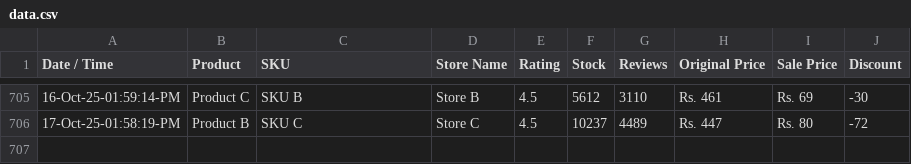
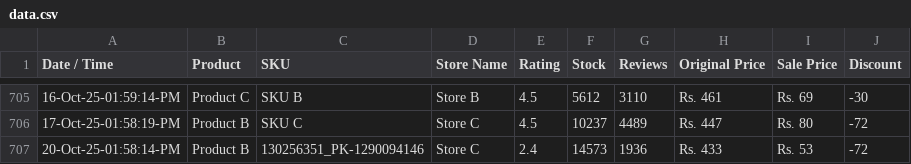
Before and after one commit to shafqatjan/url2image, a CSV file: data.csv, drawn as a sheet; only a part is shown, gaps mark what is left out.

Commit message:
20-Oct-25-01:58:14:PM

```diff
--- a/data.csv
+++ b/data.csv
@@ -706 +706,2 @@ Date / Time,Product,SKU,Store Name,Rating,Stock,Reviews,Original Price,Sale Pric
 17-Oct-25-01:58:19-PM,Product B,SKU C,Store C,4.5,10237,4489,Rs. 447,Rs. 80,-72
+20-Oct-25-01:58:14-PM,Product B,130256351_PK-1290094146,Store C,2.4,14573,1936,Rs. 433,Rs. 53,-72
```
